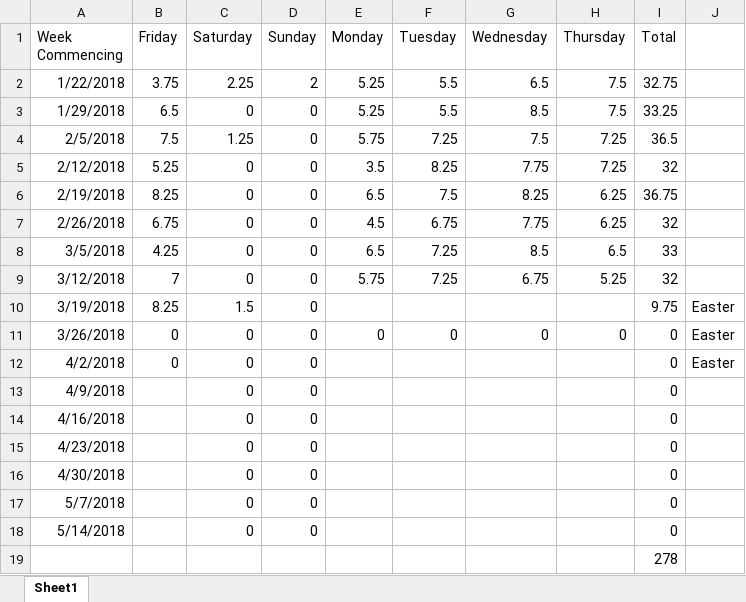
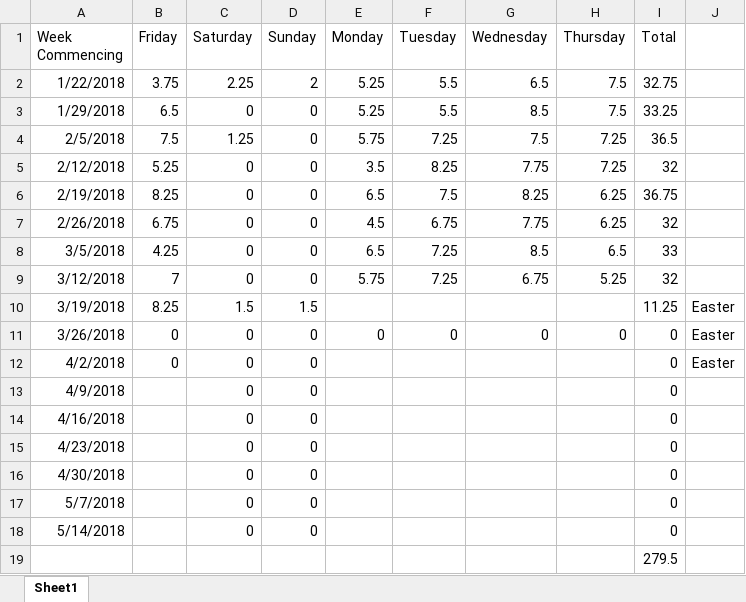
Before and after one commit to Arwedda/PRCO304, an Excel workbook: Hours Worked.xlsx, sheet Sheet1, drawn as a sheet; values as stored, in another font and other column widths than the file's, no borders; the diff names each change by its address in the sheet, - before the commit and + after, or states it on an @@ line.

```diff
--- a/Hours Worked.xlsx (sheet Sheet1)
+++ b/Hours Worked.xlsx (sheet Sheet1)
-D10 (Sunday): 0
+D10 (Sunday): 1.5
-I10 (Total): 9.75
+I10 (Total): 11.25
-I19 (Total): 278
+I19 (Total): 279.5
```
Also changed, not shown: 9 other files.
